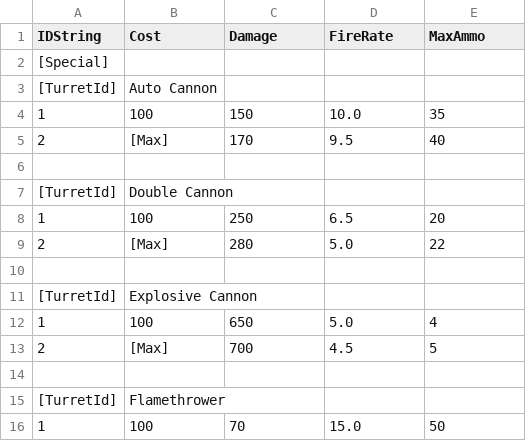
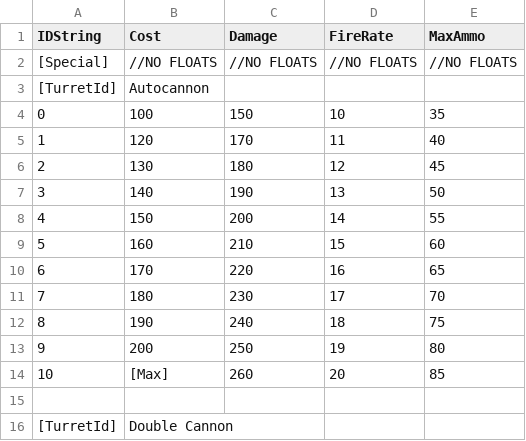
Before and after one commit to zack-sima/Multiplayer-Coop-Shooter, a CSV file: Assets/Scripts/Mechanics/Parsers/CSVs/Garage/Turret.Props.CSV, drawn as a sheet; only a part is shown; the shorter side is filled out with more unchanged rows.

```diff
--- a/Assets/Scripts/Mechanics/Parsers/CSVs/Garage/Turret.Props.CSV
+++ b/Assets/Scripts/Mechanics/Parsers/CSVs/Garage/Turret.Props.CSV
@@ -1,6 +1,15 @@
 IDString,Cost,Damage,FireRate,MaxAmmo
-[Special],,,,
-[TurretId],Auto Cannon,,,
-1,100,150,10.0,35
-2,[Max],170,9.5,40
+[Special],//NO FLOATS,//NO FLOATS,//NO FLOATS,//NO FLOATS
+[TurretId],Autocannon,,,
+0,100,150,10,35
+1,120,170,11,40
+2,130,180,12,45
+3,140,190,13,50
+4,150,200,14,55
+5,160,210,15,60
+6,170,220,16,65
+7,180,230,17,70
+8,190,240,18,75
+9,200,250,19,80
+10,[Max],260,20,85
 ,,,,
```
Also changed, not shown: 7 other files.
